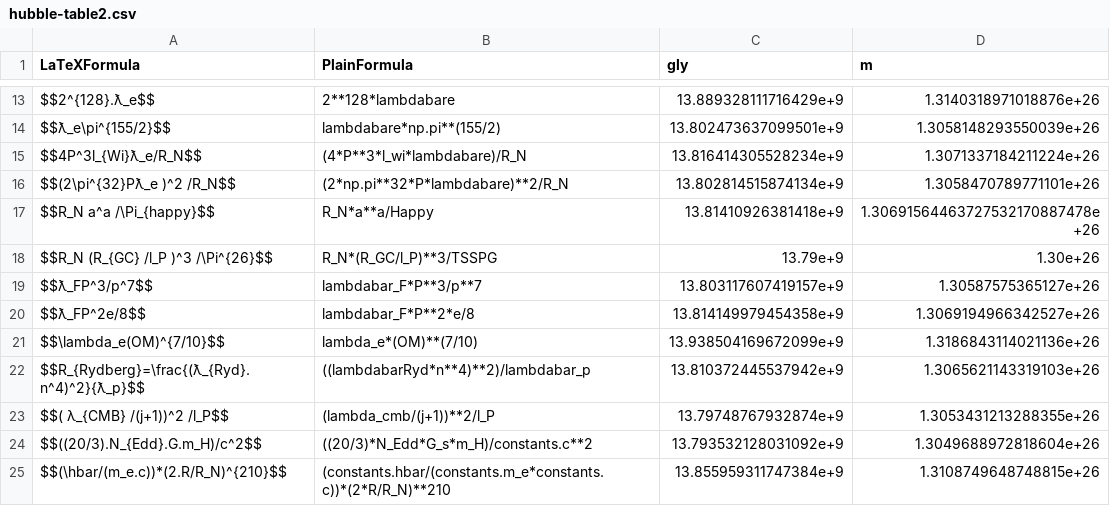
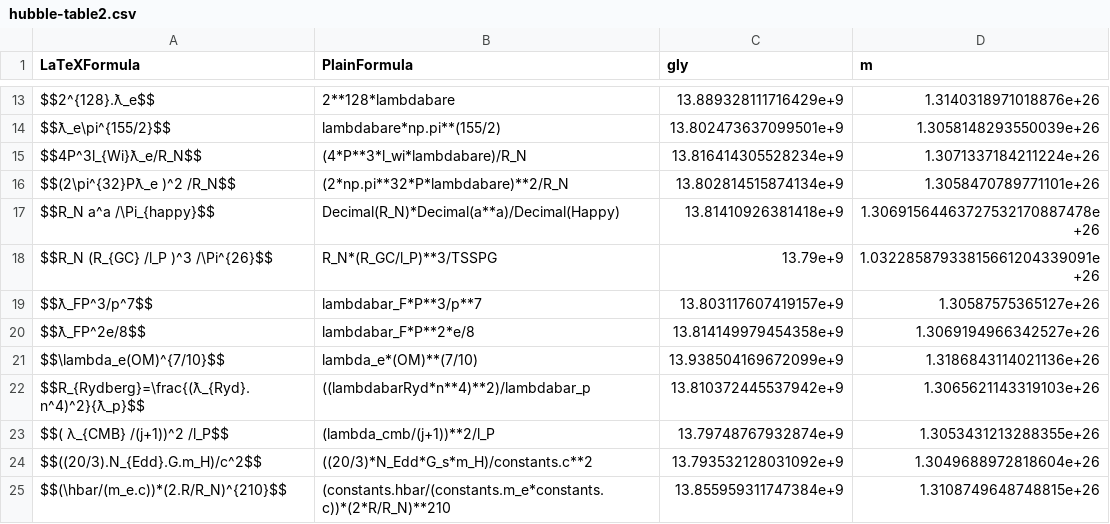
Before and after one commit to LaGuer/hubble-table, a CSV file: hubble-table2.csv, drawn as a sheet; only a part is shown, gaps mark what is left out.

Commit message:
Update hubble-table2.csv

```diff
--- a/hubble-table2.csv
+++ b/hubble-table2.csv
@@ -16,4 +16,4 @@ $$4P^3l_{Wi}ƛ_e/R_N$$, (4*P**3*l_wi*lambdabare)/R_N, 13.816414305528234e+9, 1.3
 $$(2\pi^{32}Pƛ_e )^2 /R_N$$, (2*np.pi**32*P*lambdabare)**2/R_N, 13.802814515874134e+9, 1.3058470789771101e+26
-$$R_N a^a /\Pi_{happy}$$, R_N*a**a/Happy, 13.81410926381418e+9, 1.30691564463727532170887478e+26
-$$R_N (R_{GC} /l_P )^3 /\Pi^{26}$$, R_N*(R_GC/l_P)**3/TSSPG, 13.79e+9, 1.30e+26
+$$R_N a^a /\Pi_{happy}$$, Decimal(R_N)*Decimal(a**a)/Decimal(Happy), 13.81410926381418e+9, 1.30691564463727532170887478e+26
+$$R_N (R_{GC} /l_P )^3 /\Pi^{26}$$, R_N*(R_GC/l_P)**3/TSSPG, 13.79e+9, 1.03228587933815661204339091e+26
 $$ƛ_FP^3/p^7$$, lambdabar_F*P**3/p**7, 13.803117607419157e+9, 1.30587575365127e+26
```
